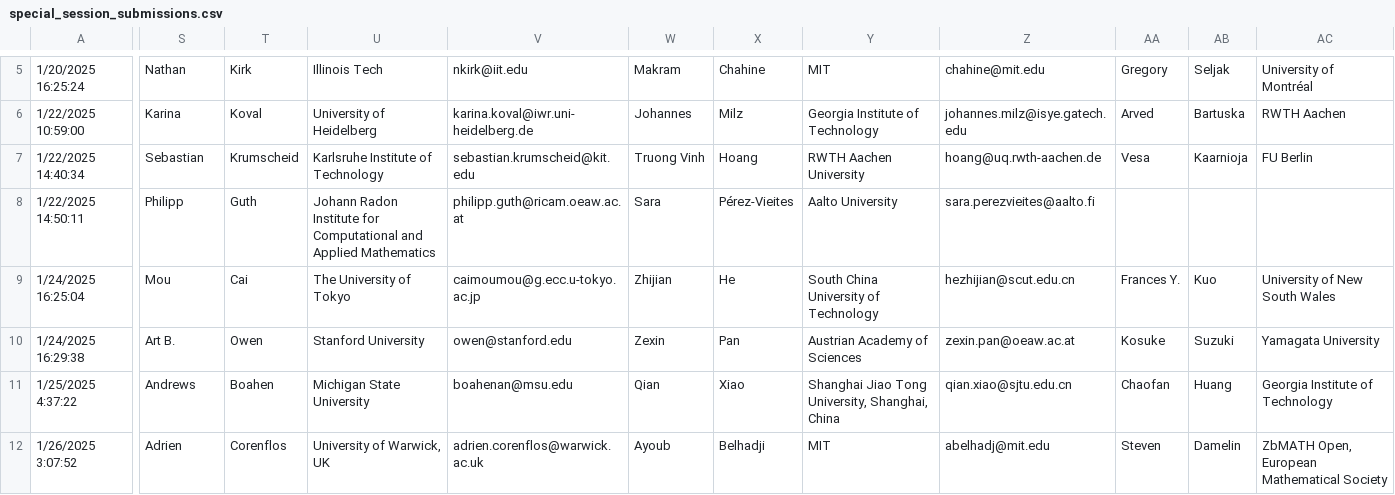
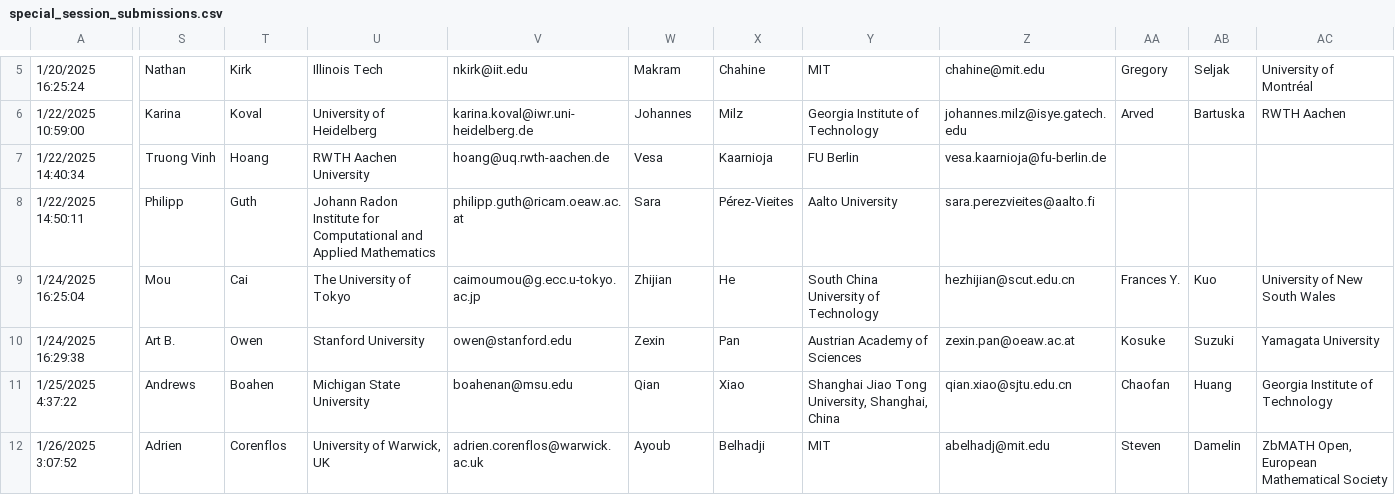
Before and after one commit to fjhickernell/MCM-2025-Program, a CSV file: preprocess/input/special_session_submissions.csv, drawn as a sheet; only a part is shown, gaps mark what is left out; the diff covers the shown part only; the diff names each change by its address in the sheet, - before the commit and + after, or states it on an @@ line.

```diff
--- a/preprocess/input/special_session_submissions.csv
+++ b/preprocess/input/special_session_submissions.csv
-S7: Sebastian
+S7: Truong Vinh
-T7: Krumscheid
+T7: Hoang
-U7: Karlsruhe Institute of Technology
+U7: RWTH Aachen University
-V7: sebastian.krumscheid@kit.edu
+V7: hoang@uq.rwth-aachen.de
-W7: Truong Vinh
+W7: Vesa
-X7: Hoang
+X7: Kaarnioja
-Y7: RWTH Aachen University
+Y7: FU Berlin
-Z7: hoang@uq.rwth-aachen.de
+Z7: vesa.kaarnioja@fu-berlin.de
-AA7: Vesa
+AA7: (empty)
-AB7: Kaarnioja
+AB7: (empty)
-AC7: FU Berlin
+AC7: (empty)
```
Also changed, not shown: 1 edited cell elsewhere in this file, preprocess/interim/special_session_abstracts_talkid.csv, preprocess/interim/special_session_submissions_gsheet.csv, 15 other files.
